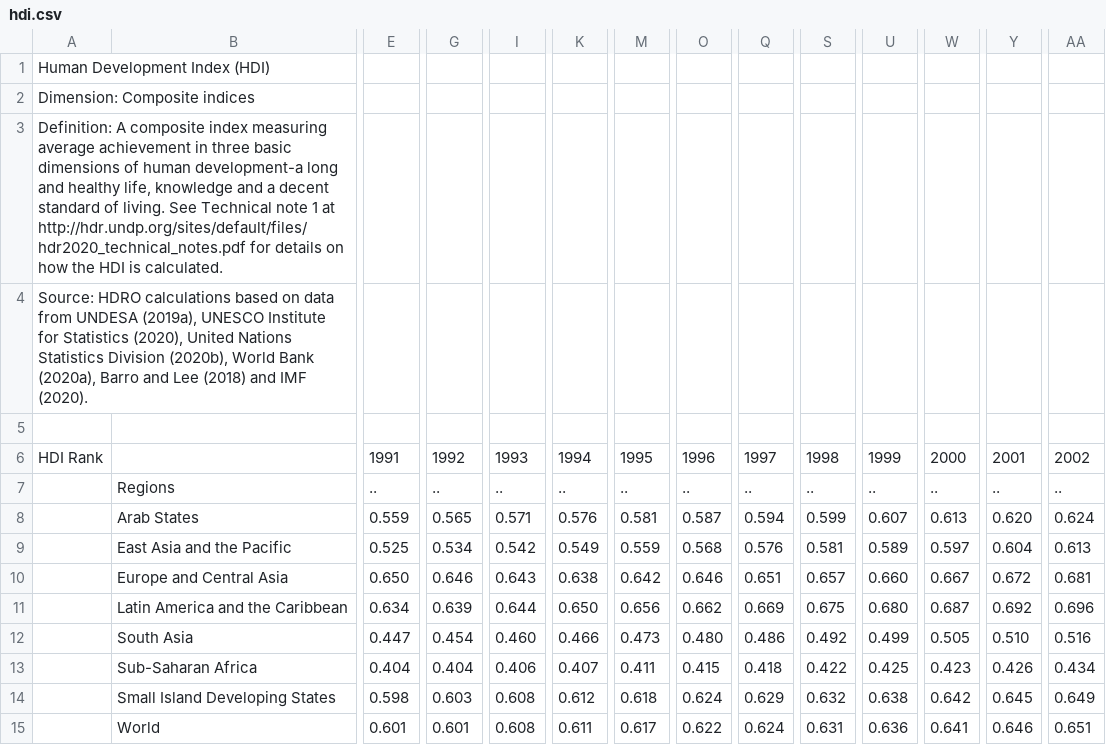
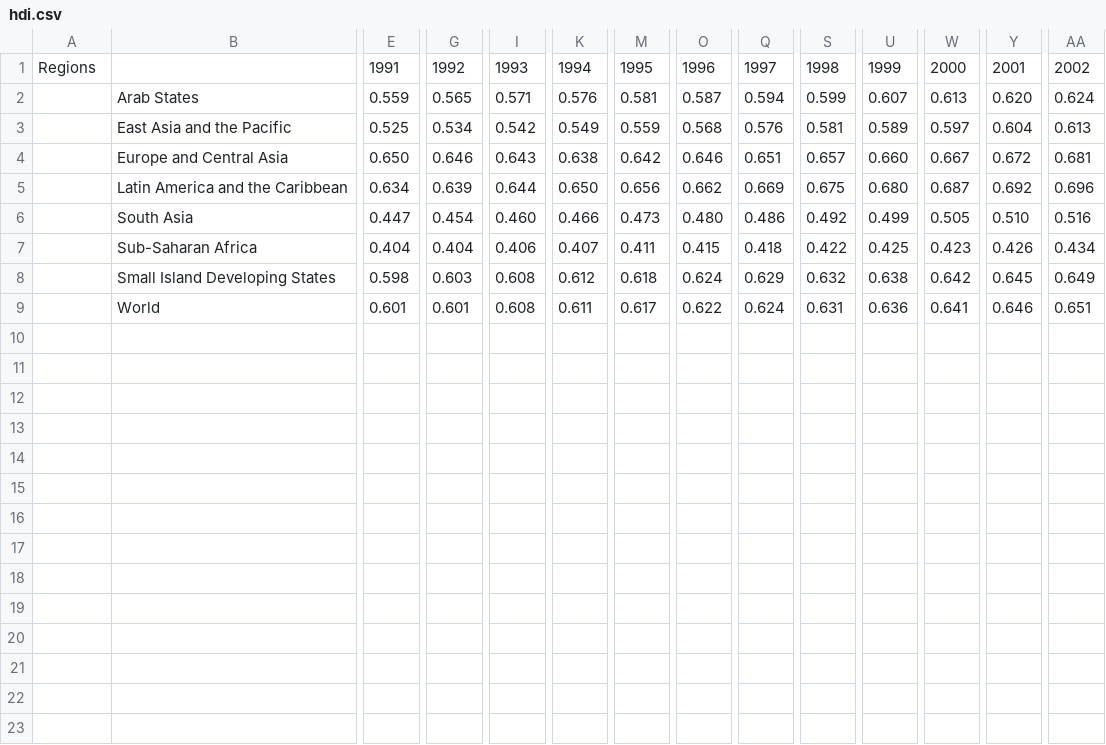
Before and after one commit to kevbuh/mcm_keviansud, a CSV file: hdi.csv, drawn as a sheet; only a part is shown, gaps mark what is left out; removed rows and columns are numbered as before the commit, all else as after; rows hold the shown columns only; the diff names each change by its address in the sheet, - before the commit and + after, or states it on an @@ line.

```diff
--- a/hdi.csv
+++ b/hdi.csv
-row 1: Human Development Index (HDI)
-row 2: Dimension: Composite indices
-row 3: Definition: A composite index measuring average achievement in three basic dimensions of human development-a long and healthy life, knowledge and a decent standard of living. See Technical note 1 at http://hdr.undp.org/sites/default/files/hdr2020_technical_notes.pdf for details on how the HDI is calculated.
-row 4: Source: HDRO calculations based on data from UNDESA (2019a), UNESCO Institute for Statistics (2020), United Nations Statistics Division (2020b), World Bank (2020a), Barro and Lee (2018) and IMF (2020).
-row 5: (empty)
-A1: HDI Rank
+A1: Regions
-row 7:  | Regions | .. | .. | .. | .. | .. | .. | .. | .. | .. | .. | .. | ..
```
Also changed, not shown: education_index.csv, gni.csv, 3 other files.
